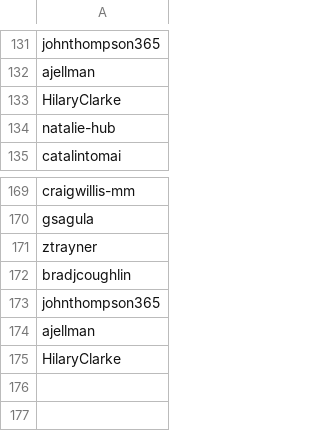
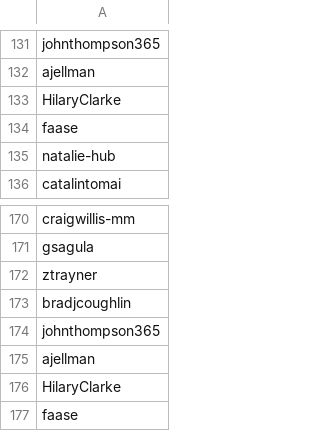
Before and after one commit to mattermost/mattermost-data-warehouse, a CSV file: transform/snowflake-dbt/data/staff_github_usernames.csv, drawn as a sheet; only a part is shown, gaps mark what is left out; the diff names each change by its address in the sheet, - before the commit and + after, or states it on an @@ line.

Commit message:
readd person

```diff
--- a/transform/snowflake-dbt/data/staff_github_usernames.csv
+++ b/transform/snowflake-dbt/data/staff_github_usernames.csv
+row 134: faase
+row 177: faase
```
